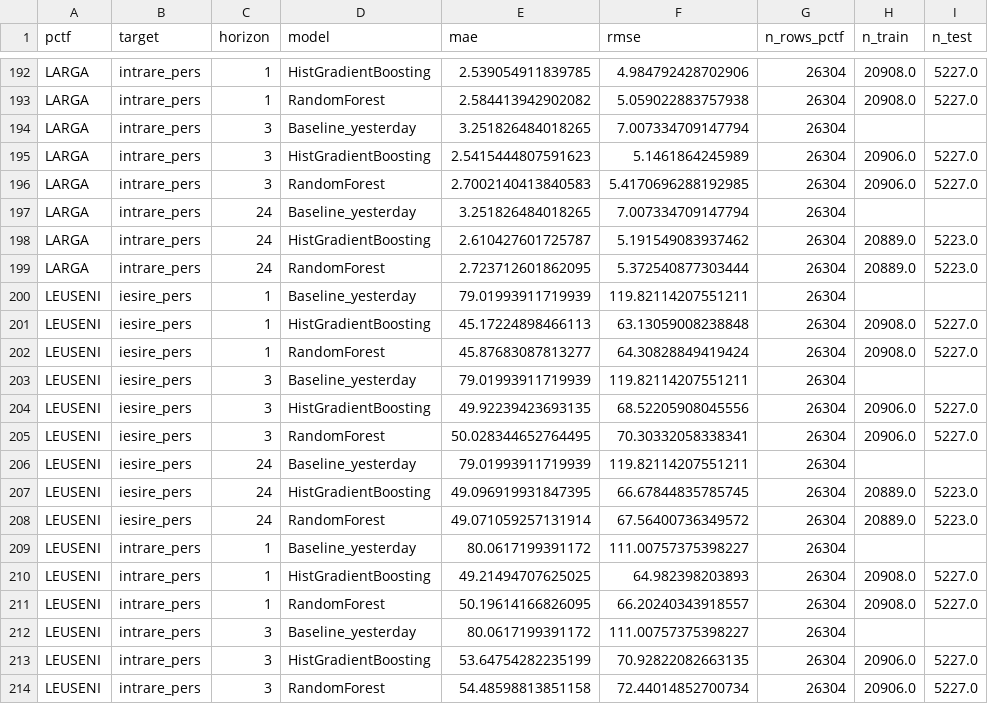
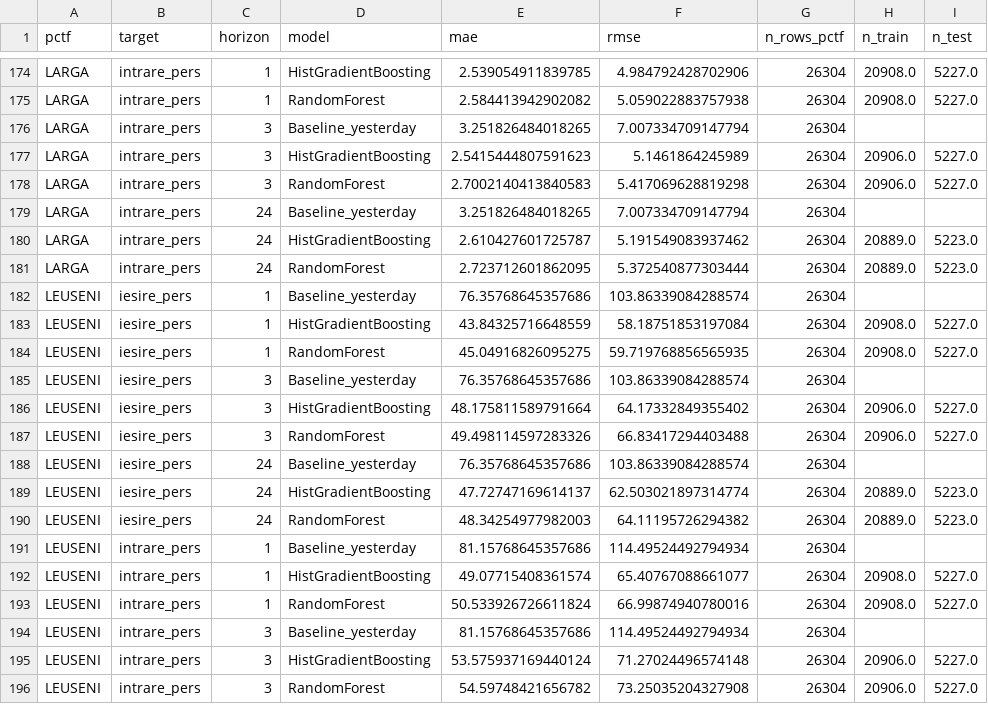
Before and after one commit to IgorLatii/border-traffic-ml-project, a CSV file: reports/metrics_people.csv, drawn as a sheet; only a part is shown, gaps mark what is left out; the diff covers the shown part only.

```diff
--- a/reports/metrics_people.csv
+++ b/reports/metrics_people.csv
@@ -195,3 +177,3 @@ LARGA,intrare_pers,3,Baseline_yesterday,3.251826484018265,7.007334709147794,2630
 LARGA,intrare_pers,3,HistGradientBoosting,2.5415444807591623,5.1461864245989,26304,20906.0,5227.0
-LARGA,intrare_pers,3,RandomForest,2.7002140413840583,5.4170696288192985,26304,20906.0,5227.0
+LARGA,intrare_pers,3,RandomForest,2.7002140413840583,5.417069628819298,26304,20906.0,5227.0
 LARGA,intrare_pers,24,Baseline_yesterday,3.251826484018265,7.007334709147794,26304,,
@@ -199,16 +181,16 @@ LARGA,intrare_pers,24,HistGradientBoosting,2.610427601725787,5.191549083937462,2
 LARGA,intrare_pers,24,RandomForest,2.723712601862095,5.372540877303444,26304,20889.0,5223.0
-LEUSENI,iesire_pers,1,Baseline_yesterday,79.01993911719939,119.82114207551211,26304,,
-LEUSENI,iesire_pers,1,HistGradientBoosting,45.17224898466113,63.13059008238848,26304,20908.0,5227.0
-LEUSENI,iesire_pers,1,RandomForest,45.87683087813277,64.30828849419424,26304,20908.0,5227.0
-LEUSENI,iesire_pers,3,Baseline_yesterday,79.01993911719939,119.82114207551211,26304,,
-LEUSENI,iesire_pers,3,HistGradientBoosting,49.92239423693135,68.52205908045556,26304,20906.0,5227.0
-LEUSENI,iesire_pers,3,RandomForest,50.028344652764495,70.30332058338341,26304,20906.0,5227.0
-LEUSENI,iesire_pers,24,Baseline_yesterday,79.01993911719939,119.82114207551211,26304,,
-LEUSENI,iesire_pers,24,HistGradientBoosting,49.096919931847395,66.67844835785745,26304,20889.0,5223.0
-LEUSENI,iesire_pers,24,RandomForest,49.071059257131914,67.56400736349572,26304,20889.0,5223.0
-LEUSENI,intrare_pers,1,Baseline_yesterday,80.0617199391172,111.00757375398227,26304,,
-LEUSENI,intrare_pers,1,HistGradientBoosting,49.21494707625025,64.982398203893,26304,20908.0,5227.0
-LEUSENI,intrare_pers,1,RandomForest,50.19614166826095,66.20240343918557,26304,20908.0,5227.0
-LEUSENI,intrare_pers,3,Baseline_yesterday,80.0617199391172,111.00757375398227,26304,,
-LEUSENI,intrare_pers,3,HistGradientBoosting,53.64754282235199,70.92822082663135,26304,20906.0,5227.0
-LEUSENI,intrare_pers,3,RandomForest,54.48598813851158,72.44014852700734,26304,20906.0,5227.0
+LEUSENI,iesire_pers,1,Baseline_yesterday,76.35768645357686,103.86339084288574,26304,,
+LEUSENI,iesire_pers,1,HistGradientBoosting,43.84325716648559,58.18751853197084,26304,20908.0,5227.0
+LEUSENI,iesire_pers,1,RandomForest,45.04916826095275,59.719768856565935,26304,20908.0,5227.0
+LEUSENI,iesire_pers,3,Baseline_yesterday,76.35768645357686,103.86339084288574,26304,,
+LEUSENI,iesire_pers,3,HistGradientBoosting,48.175811589791664,64.17332849355402,26304,20906.0,5227.0
+LEUSENI,iesire_pers,3,RandomForest,49.498114597283326,66.83417294403488,26304,20906.0,5227.0
+LEUSENI,iesire_pers,24,Baseline_yesterday,76.35768645357686,103.86339084288574,26304,,
+LEUSENI,iesire_pers,24,HistGradientBoosting,47.72747169614137,62.503021897314774,26304,20889.0,5223.0
+LEUSENI,iesire_pers,24,RandomForest,48.34254977982003,64.11195726294382,26304,20889.0,5223.0
+LEUSENI,intrare_pers,1,Baseline_yesterday,81.15768645357686,114.49524492794934,26304,,
+LEUSENI,intrare_pers,1,HistGradientBoosting,49.07715408361574,65.40767088661077,26304,20908.0,5227.0
+LEUSENI,intrare_pers,1,RandomForest,50.533926726611824,66.99874940780016,26304,20908.0,5227.0
+LEUSENI,intrare_pers,3,Baseline_yesterday,81.15768645357686,114.49524492794934,26304,,
+LEUSENI,intrare_pers,3,HistGradientBoosting,53.575937169440124,71.27024496574148,26304,20906.0,5227.0
+LEUSENI,intrare_pers,3,RandomForest,54.59748421656782,73.25035204327908,26304,20906.0,5227.0
```
Also changed, not shown: 18 removed rows and 7 edited cells elsewhere in this file.
